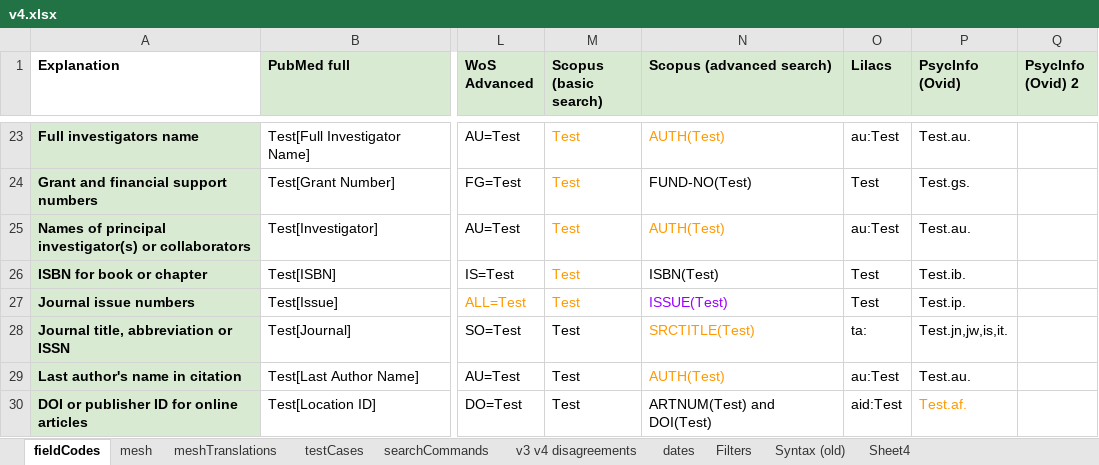
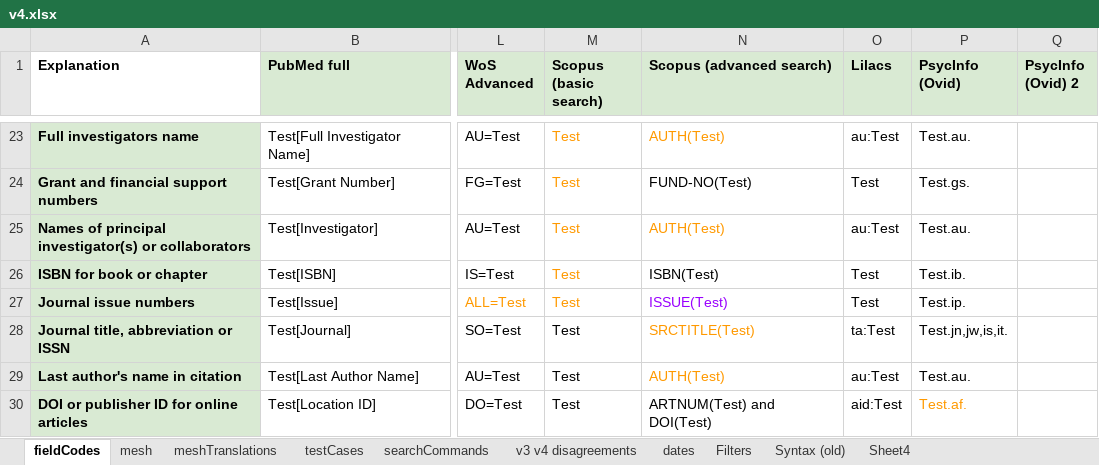
Before and after one commit to IEBH/sra-polyglot, an Excel workbook: data/v4.xlsx, sheet fieldCodes, drawn as a sheet; only a part is shown, gaps mark what is left out; values as stored, in another font and other column widths than the file's, no borders; the diff names each change by its address in the sheet, - before the commit and + after, or states it on an @@ line.

Commit message:
Bug Fix Lilac

```diff
--- a/data/v4.xlsx (sheet fieldCodes)
+++ b/data/v4.xlsx (sheet fieldCodes)
-O28 (Lilacs): ta:
+O28 (Lilacs): ta:Test
```
Also changed, not shown: sheet Syntax (old), 2 other files.
